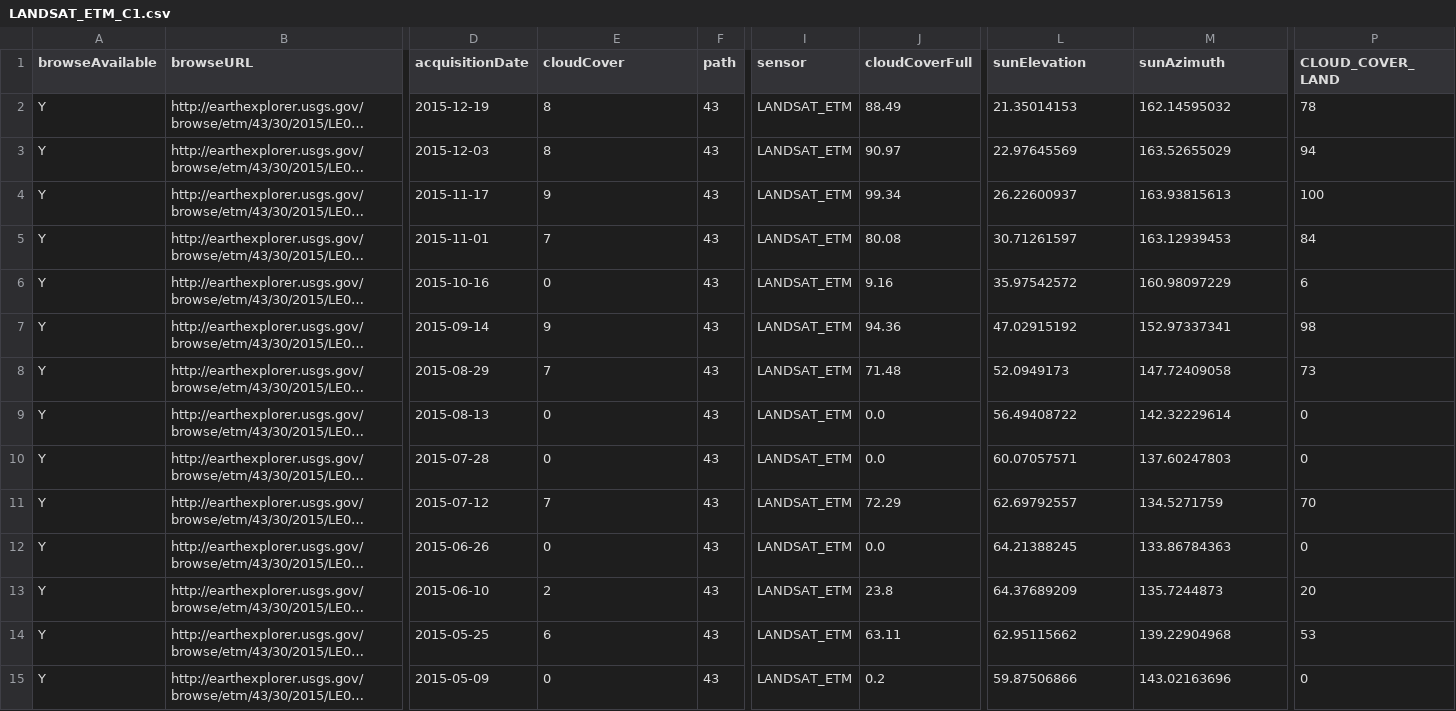
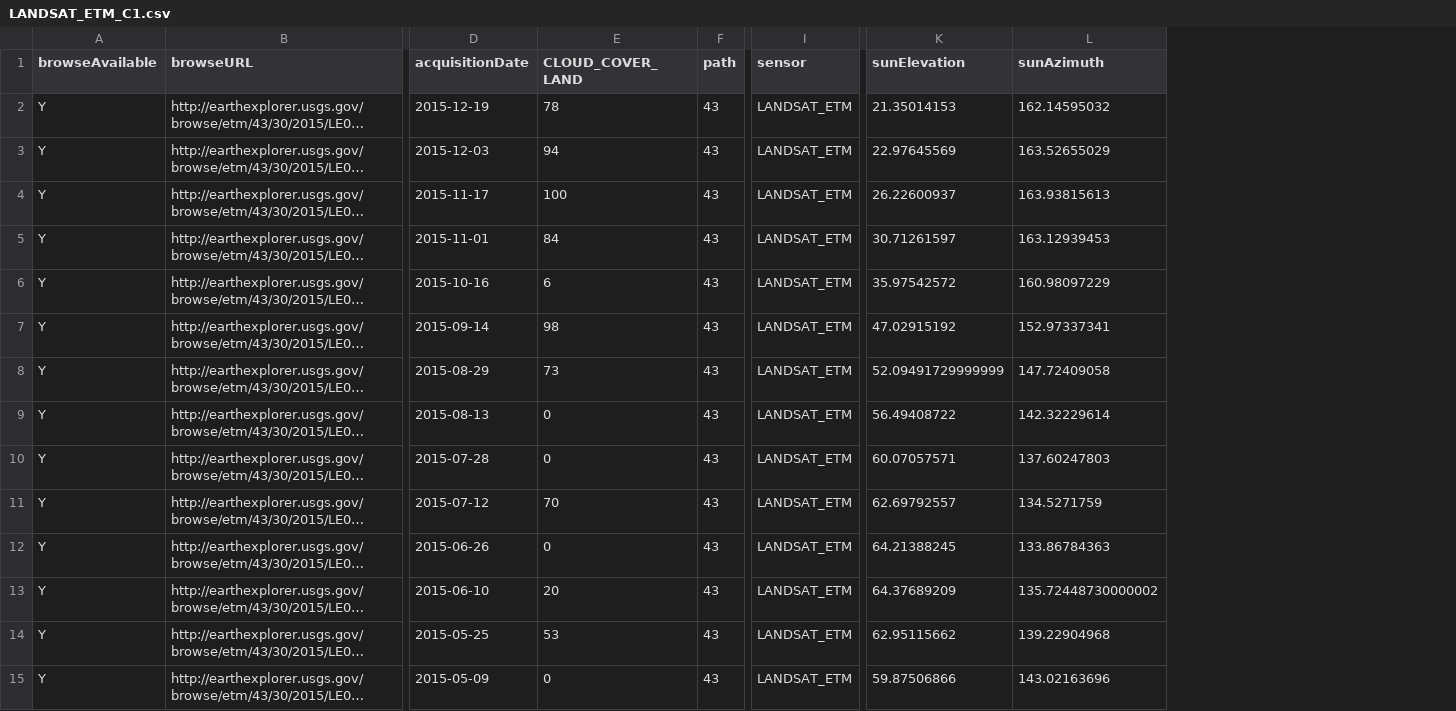
Before and after one commit to WSWUP/cloud-free-scene-counts, a CSV file: example/LANDSAT_ETM_C1.csv, drawn as a sheet; only a part is shown, gaps mark what is left out; long unchanged cells end in …; removed rows and columns are numbered as before the commit, all else as after; the diff covers the shown part only; the diff names each change by its address in the sheet, - before the commit and + after, or states it on an @@ line.

Commit message:
Switching cloud cover to CLOUD_COVER_LAND field

```diff
--- a/example/LANDSAT_ETM_C1.csv
+++ b/example/LANDSAT_ETM_C1.csv
-column J (cloudCoverFull), rows 2-15: 88.49 | 90.97 | 99.34 | 80.08 | 9.16 | 94.36 | 71.48 | 0.0 | 0.0 | 72.29 | 0.0 | 23.8 | 63.11 | 0.2
-column P (CLOUD_COVER_LAND), rows 2-15: 78 | 94 | 100 | 84 | 6 | 98 | 73 | 0 | 0 | 70 | 0 | 20 | 53 | 0
-E1: cloudCover
+E1: CLOUD_COVER_LAND
-E2 (CLOUD_COVER_LAND): 8
+E2 (CLOUD_COVER_LAND): 78
-E3 (CLOUD_COVER_LAND): 8
+E3 (CLOUD_COVER_LAND): 94
-E4 (CLOUD_COVER_LAND): 9
+E4 (CLOUD_COVER_LAND): 100
-E5 (CLOUD_COVER_LAND): 7
+E5 (CLOUD_COVER_LAND): 84
-E6 (CLOUD_COVER_LAND): 0
+E6 (CLOUD_COVER_LAND): 6
-E7 (CLOUD_COVER_LAND): 9
+E7 (CLOUD_COVER_LAND): 98
-E8 (CLOUD_COVER_LAND): 7
+E8 (CLOUD_COVER_LAND): 73
-K8 (sunElevation): 52.0949173
+K8 (sunElevation): 52.09491729999999
-E11 (CLOUD_COVER_LAND): 7
+E11 (CLOUD_COVER_LAND): 70
-E13 (CLOUD_COVER_LAND): 2
+E13 (CLOUD_COVER_LAND): 20
-L13 (sunAzimuth): 135.7244873
+L13 (sunAzimuth): 135.72448730000002
-E14 (CLOUD_COVER_LAND): 6
+E14 (CLOUD_COVER_LAND): 53
```
Also changed, not shown: 37 edited cells elsewhere in this file, example/LANDSAT_8_C1.csv, example/LANDSAT_TM_C1.csv, 5 other files.
